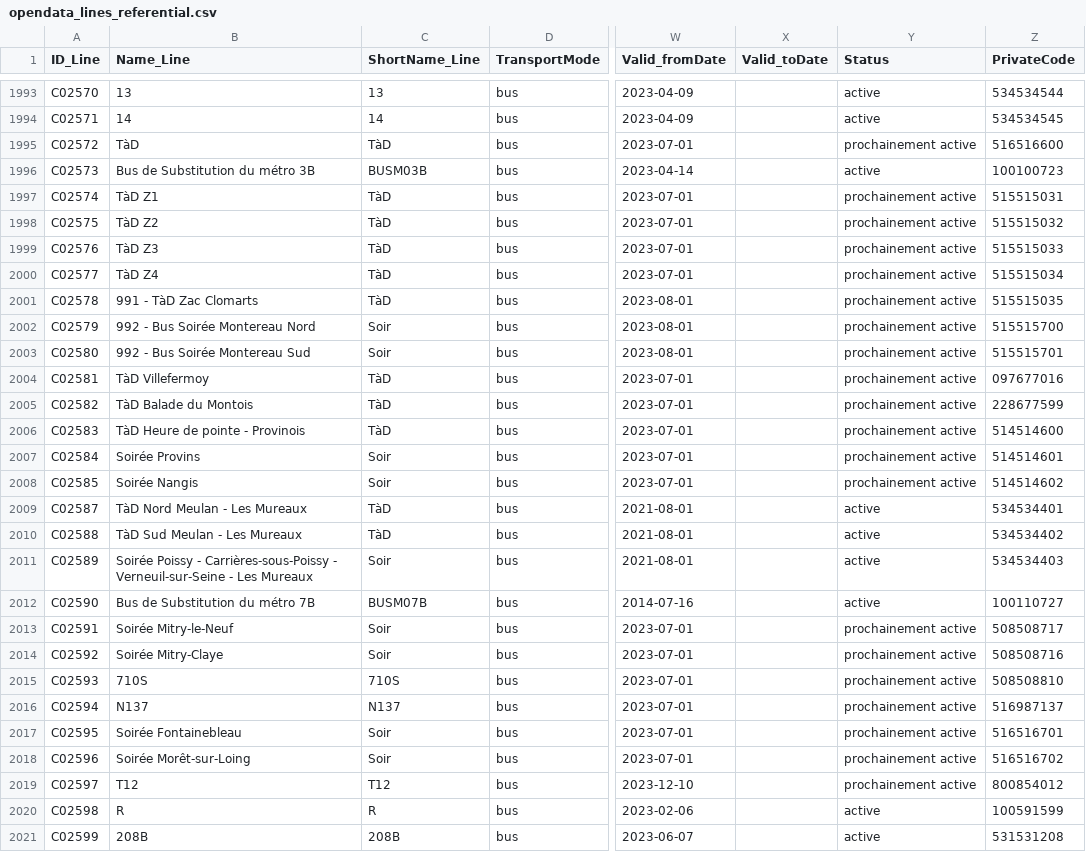
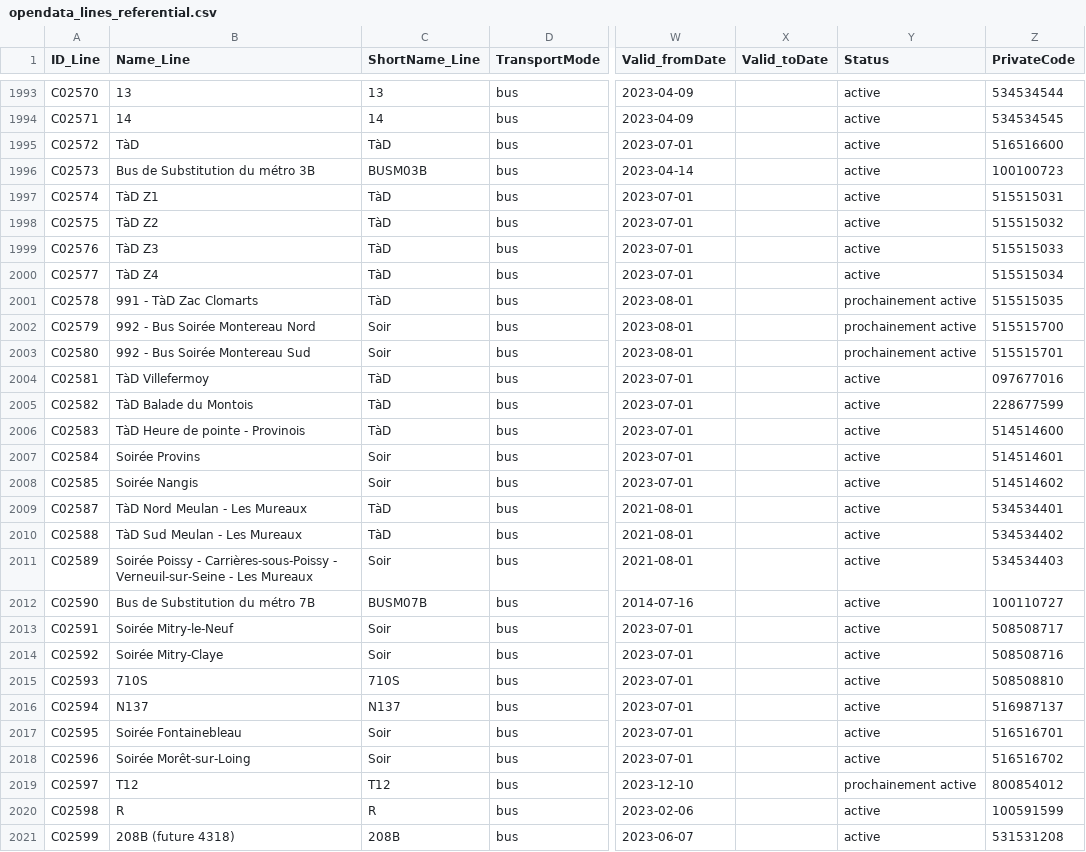
Before and after one commit to Jungle-Bus/ref-fr-STIF, a CSV file: data/opendata_lines_referential.csv, drawn as a sheet; only a part is shown, gaps mark what is left out; the diff covers the shown part only; the diff names each change by its address in the sheet, - before the commit and + after, or states it on an @@ line.

```diff
--- a/data/opendata_lines_referential.csv
+++ b/data/opendata_lines_referential.csv
-Y1995 (Status): prochainement active
+Y1995 (Status): active
-Y1997:Y2000 (Status): prochainement active
+Y1997:Y2000 (Status): active
-Y2004:Y2008 (Status): prochainement active
+Y2004:Y2008 (Status): active
-Y2013:Y2018 (Status): prochainement active
+Y2013:Y2018 (Status): active
-B2021 (Name_Line): 208B
+B2021 (Name_Line): 208B (future 4318)
```
Also changed, not shown: 45 edited cells elsewhere in this file, data/idf_routes.csv, data/lignes.csv, 8 other files.
